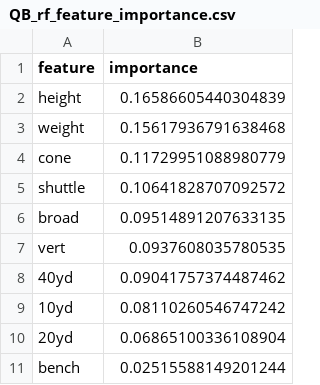
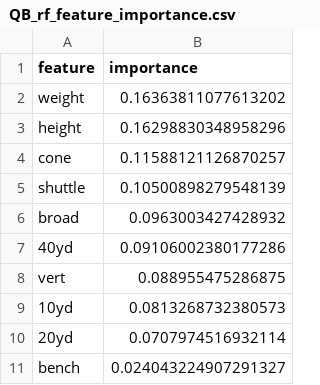
Before and after one commit to Solomon427/nfl-model, a CSV file: data/machinelearningoutput/QB_rf_feature_importance.csv, drawn as a sheet.

```diff
--- a/data/machinelearningoutput/QB_rf_feature_importance.csv
+++ b/data/machinelearningoutput/QB_rf_feature_importance.csv
@@ -1,11 +1,11 @@
 feature,importance
-height,0.16586605440304839
-weight,0.15617936791638468
-cone,0.11729951088980779
-shuttle,0.10641828707092572
-broad,0.09514891207633135
-vert,0.0937608035780535
-40yd,0.09041757374487462
-10yd,0.08110260546747242
-20yd,0.06865100336108904
-bench,0.02515588149201244
+weight,0.16363811077613202
+height,0.16298830348958296
+cone,0.11588121126870257
+shuttle,0.10500898279548139
+broad,0.0963003427428932
+40yd,0.09106002380177286
+vert,0.088955475286875
+10yd,0.0813268732380573
+20yd,0.0707974516932114
+bench,0.024043224907291327
```
Also changed, not shown: data/machinelearningoutput/Hybrid_rf_feature_importance.csv, data/machinelearningoutput/Lineman_rf_feature_importance.csv, 13 other files.
